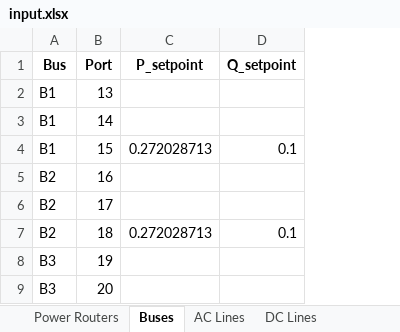
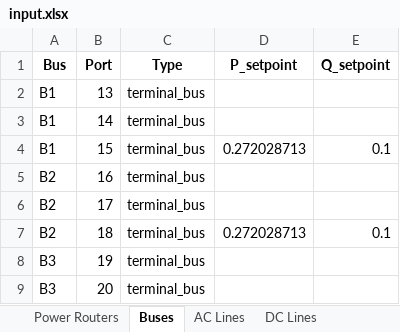
Before and after one commit to viniciusgadelha/prg-opf, an Excel workbook: data/input.xlsx, sheet Buses, drawn as a sheet; only a part is shown; values as stored, in another font and other column widths than the file's, no borders; the diff names each change by its address in the sheet, - before the commit and + after, or states it on an @@ line.

Commit message:
feat: enhance port loss constraints and sensitivity analysis with new input handling

```diff
--- a/data/input.xlsx (sheet Buses)
+++ b/data/input.xlsx (sheet Buses)
+column C (Type), rows 2-9: all terminal_bus
```
Also changed, not shown: sheet Power Routers, data/sens_input.xlsx, 5 other files.
